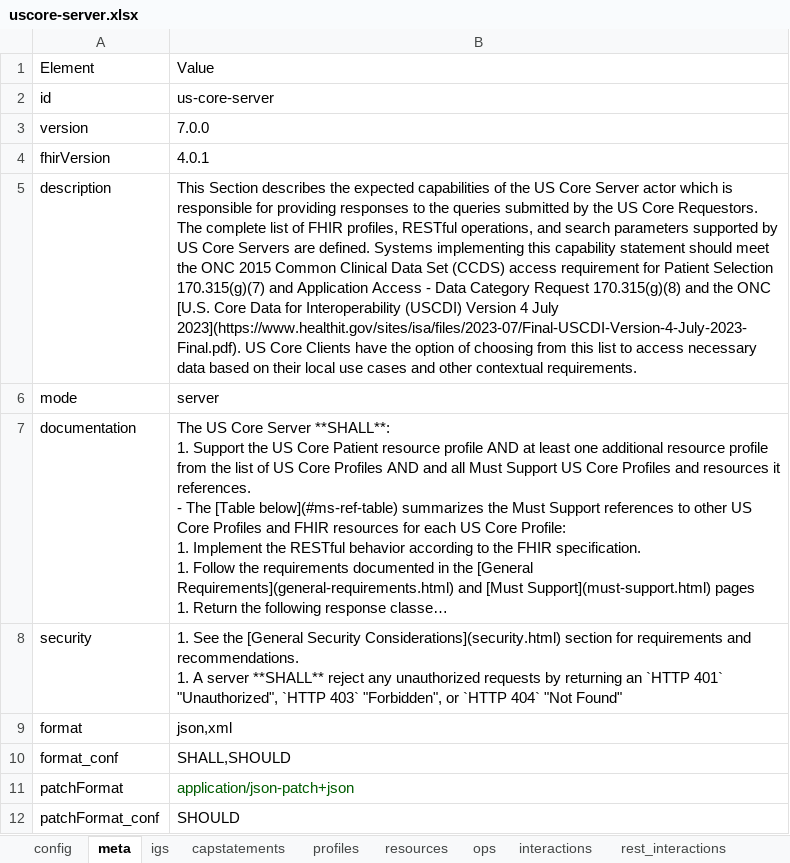
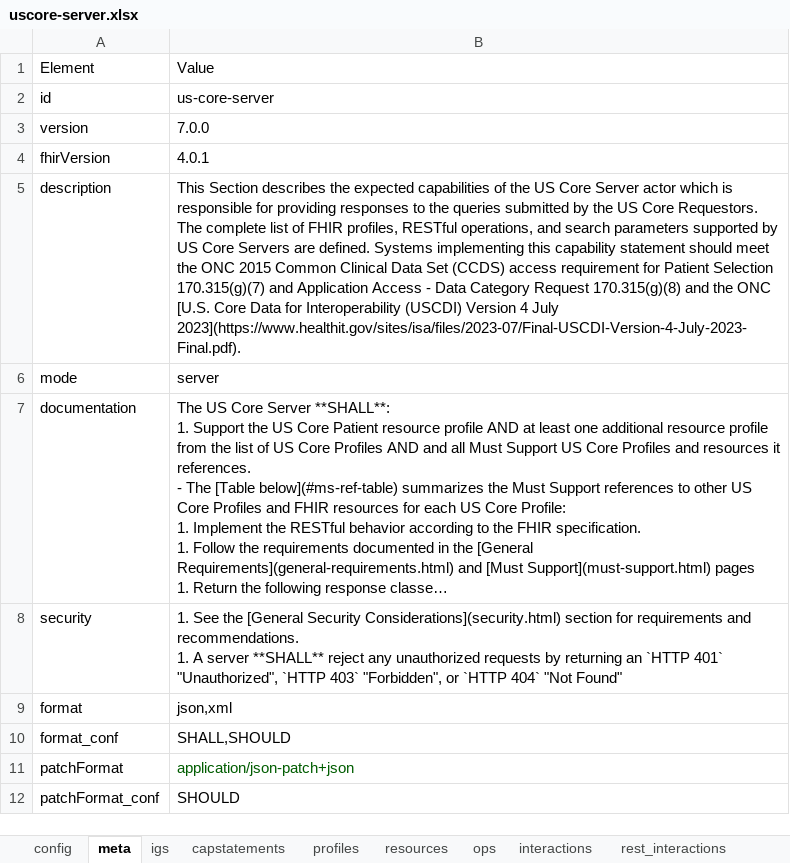
Before and after one commit to HL7/US-Core, an Excel workbook: input/resources_spreadsheets/uscore-server.xlsx, sheet meta, drawn as a sheet; long unchanged cells end in …; values as stored, in another font and other column widths than the file's, no borders; the diff names each change by its address in the sheet, - before the commit and + after, or states it on an @@ line.

Commit message:
Change "may" to "can" to avoid conformance verbs [FHIR-44060] Clarify Medication Adherence Extension definitions [FHIR-44076] Remove redundant sentence from Server CapabilityStatement description [FHIR-44112] Clarify the use of UCUM for Quantity datatypes in Lab Observations [FHIR-44117]

```diff
--- a/input/resources_spreadsheets/uscore-server.xlsx (sheet meta)
+++ b/input/resources_spreadsheets/uscore-server.xlsx (sheet meta)
-B5: …July 2023](https://www.healthit.gov/sites/isa/files/2023-07/Final-USCDI-Version-4-July-2023-Final.pdf). US Core Clients have the option of choosing from this list to access necessary data based on their local use cases and other contextual requirements.
+B5: …July 2023](https://www.healthit.gov/sites/isa/files/2023-07/Final-USCDI-Version-4-July-2023-Final.pdf).
```
Also changed, not shown: 10 other files.
